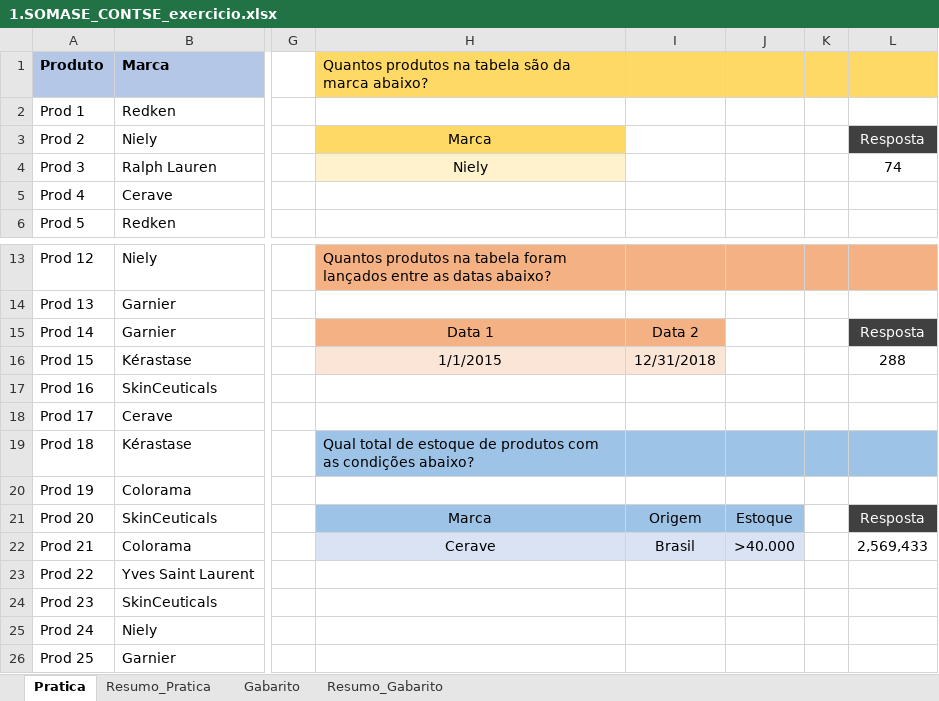
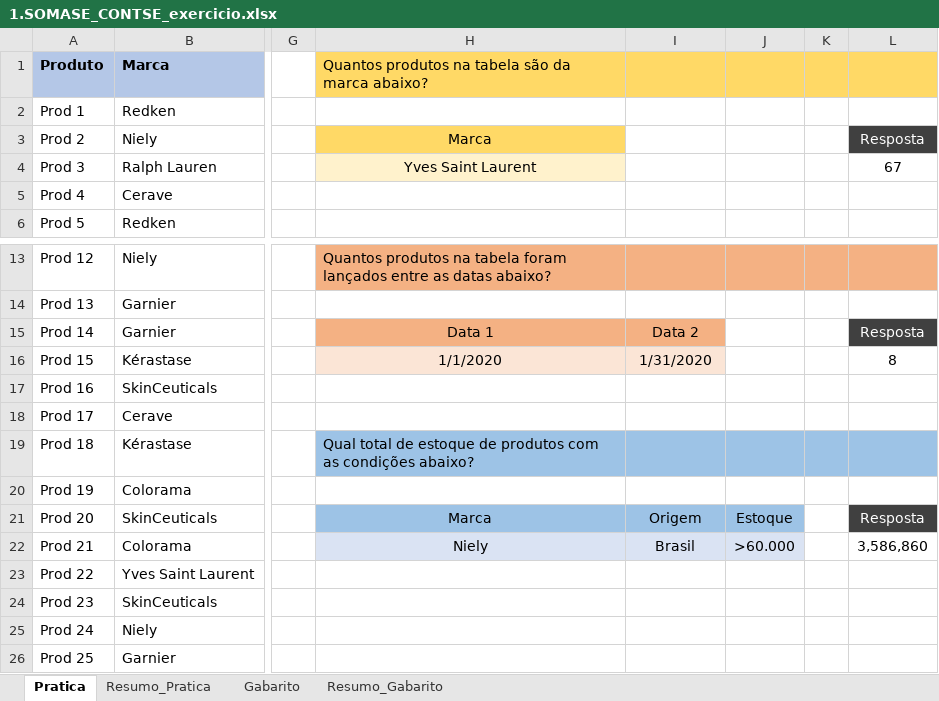
Before and after one commit to Filipeck/hashTagTreinamento, an Excel workbook: 2.Excel/hands-on/6.Funcoes_Mercado/6.Exercicios_SOMASE_CONTSE/1.SOMASE_CONTSE_exercicio.xlsx, sheet Pratica, drawn as a sheet; only a part is shown, gaps mark what is left out; values as stored, in another font and other column widths than the file's, no borders; the diff names each change by its address in the sheet, - before the commit and + after, or states it on an @@ line.

```diff
--- a/2.Excel/hands-on/6.Funcoes_Mercado/6.Exercicios_SOMASE_CONTSE/1.SOMASE_CONTSE_exercicio.xlsx (sheet Pratica)
+++ b/2.Excel/hands-on/6.Funcoes_Mercado/6.Exercicios_SOMASE_CONTSE/1.SOMASE_CONTSE_exercicio.xlsx (sheet Pratica)
-H4: Niely
+H4: Yves Saint Laurent
-L4: 74
+L4: 67
-H16: 1/1/2015
+H16: 1/1/2020
-I16: 12/31/2018
+I16: 1/31/2020
-L16: 288
+L16: 8
-H22: Cerave
+H22: Niely
-J22: >40.000
+J22: >60.000
-L22: 2,569,433
+L22: 3,586,860
```
Also changed, not shown: sheet Resumo_Pratica.
